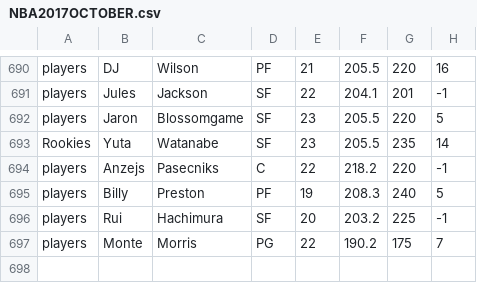
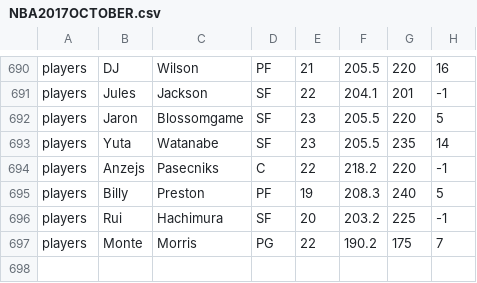
Before and after one commit to James0014/jam, a CSV file: NBA2017OCTOBER.csv, drawn as a sheet; only a part is shown, gaps mark what is left out; the diff names each change by its address in the sheet, - before the commit and + after, or states it on an @@ line.

Commit message:
Update NBA2017OCTOBER.csv

```diff
--- a/NBA2017OCTOBER.csv
+++ b/NBA2017OCTOBER.csv
-A693: Rookies
+A693: players
```
